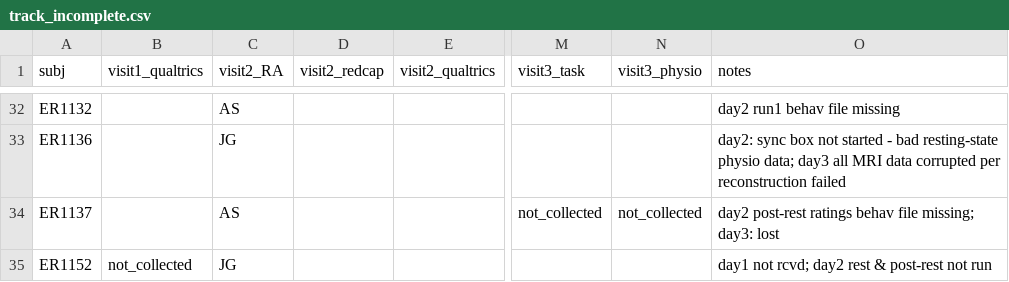
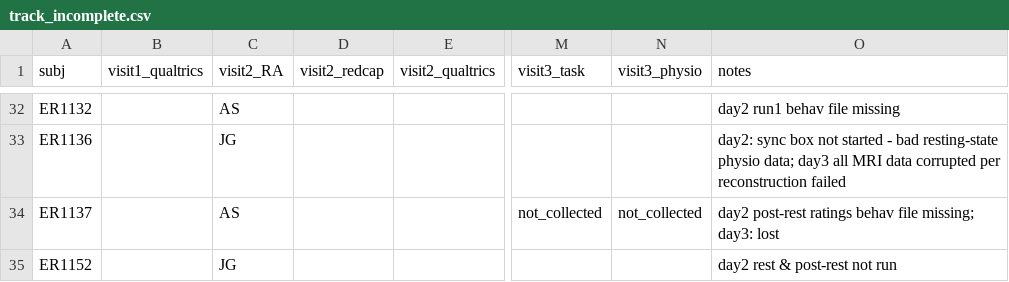
Before and after one commit to labarlab-emorep/make_reports, a CSV file: make_reports/dataframes/track_incomplete.csv, drawn as a sheet; only a part is shown, gaps mark what is left out; the diff names each change by its address in the sheet, - before the commit and + after, or states it on an @@ line.

Commit message:
[MNT] Updated as of 2.1.24

```diff
--- a/make_reports/dataframes/track_incomplete.csv
+++ b/make_reports/dataframes/track_incomplete.csv
-B35 (visit1_qualtrics): not_collected
+B35 (visit1_qualtrics): (empty)
-O35 (notes): day1 not rcvd; day2 rest & post-rest not run
+O35 (notes): day2 rest & post-rest not run
```
